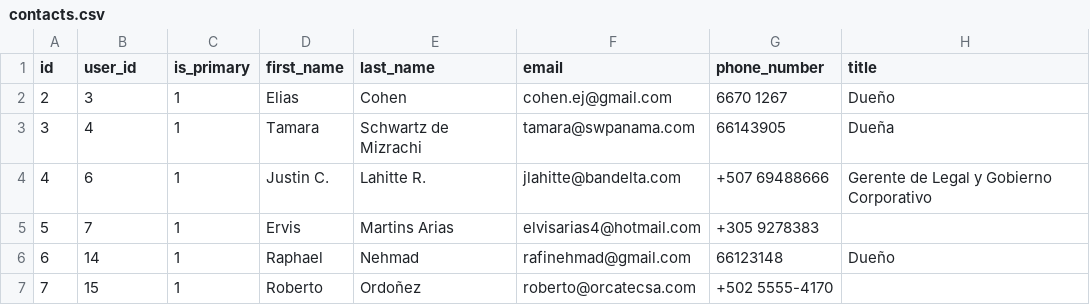
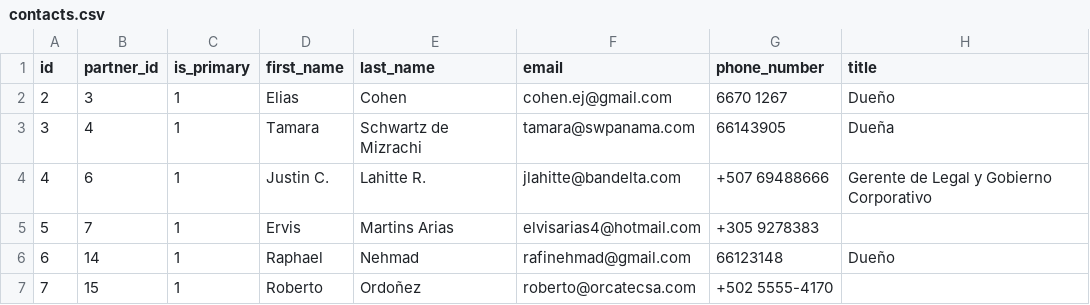
Before and after one commit to soundOfff/proyecto-final, a CSV file: back/database/imports/contacts.csv, drawn as a sheet; only a part is shown; the diff names each change by its address in the sheet, - before the commit and + after, or states it on an @@ line.

Commit message:
feat: add contact form (#18)
* feat: add contact form

* fix: add email validation

```diff
--- a/back/database/imports/contacts.csv
+++ b/back/database/imports/contacts.csv
-B1: user_id
+B1: partner_id
```
Also changed, not shown: 32 other files.
